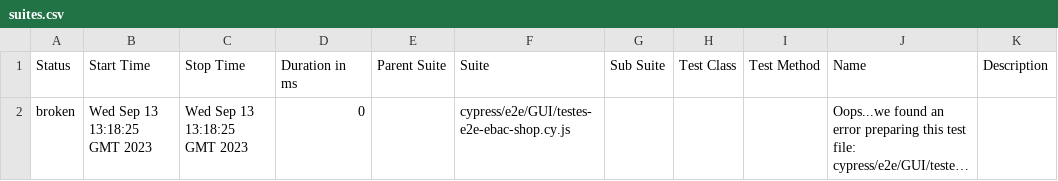
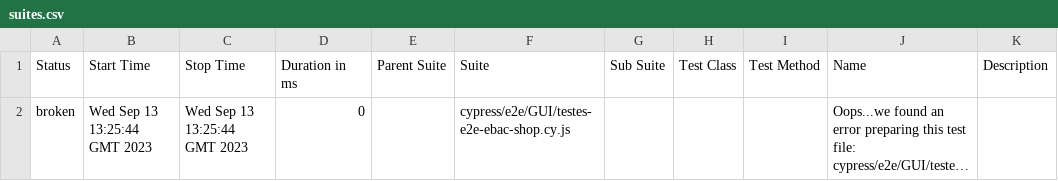
Before and after one commit to QuintilianoNery/Exercicios_Ebac_Cypress, a CSV file: data/suites.csv, drawn as a sheet; long unchanged cells end in …; the diff names each change by its address in the sheet, - before the commit and + after, or states it on an @@ line.

```diff
--- a/data/suites.csv
+++ b/data/suites.csv
-B2 (Start Time): Wed Sep 13 13:18:25 GMT 2023
+B2 (Start Time): Wed Sep 13 13:25:44 GMT 2023
-C2 (Stop Time): Wed Sep 13 13:18:25 GMT 2023
+C2 (Stop Time): Wed Sep 13 13:25:44 GMT 2023
```
Also changed, not shown: 11 other files.
